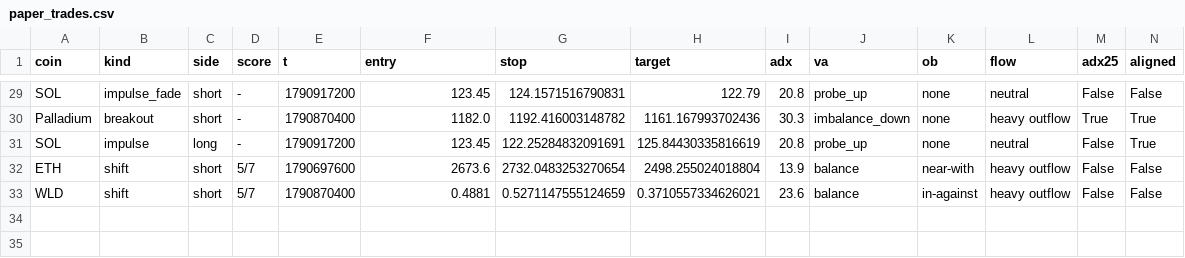
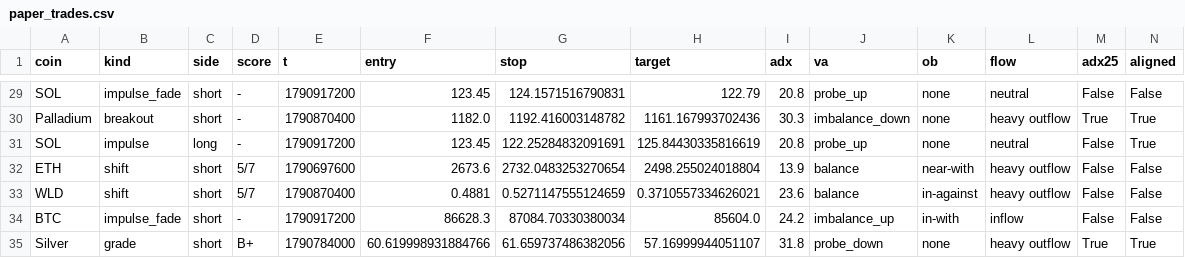
Before and after one commit to pleeb756/Setup-grader-alerts-, a CSV file: paper_trades.csv, drawn as a sheet; only a part is shown, gaps mark what is left out; rows hold the shown columns only; the diff names each change by its address in the sheet, - before the commit and + after, or states it on an @@ line.

```diff
--- a/paper_trades.csv
+++ b/paper_trades.csv
+row 34: BTC | impulse_fade | short | - | 1790917200 | 86628.3 | 87084.70330380034 | 85604.0 | 24.2 | imbalance_up | in-with | inflow | False | False
+row 35: Silver | grade | short | B+ | 1790784000 | 60.619998931884766 | 61.659737486382056 | 57.16999944051107 | 31.8 | probe_down | none | heavy outflow | True | True
```
Also changed, not shown: alerts_log.csv, 4 other files.
